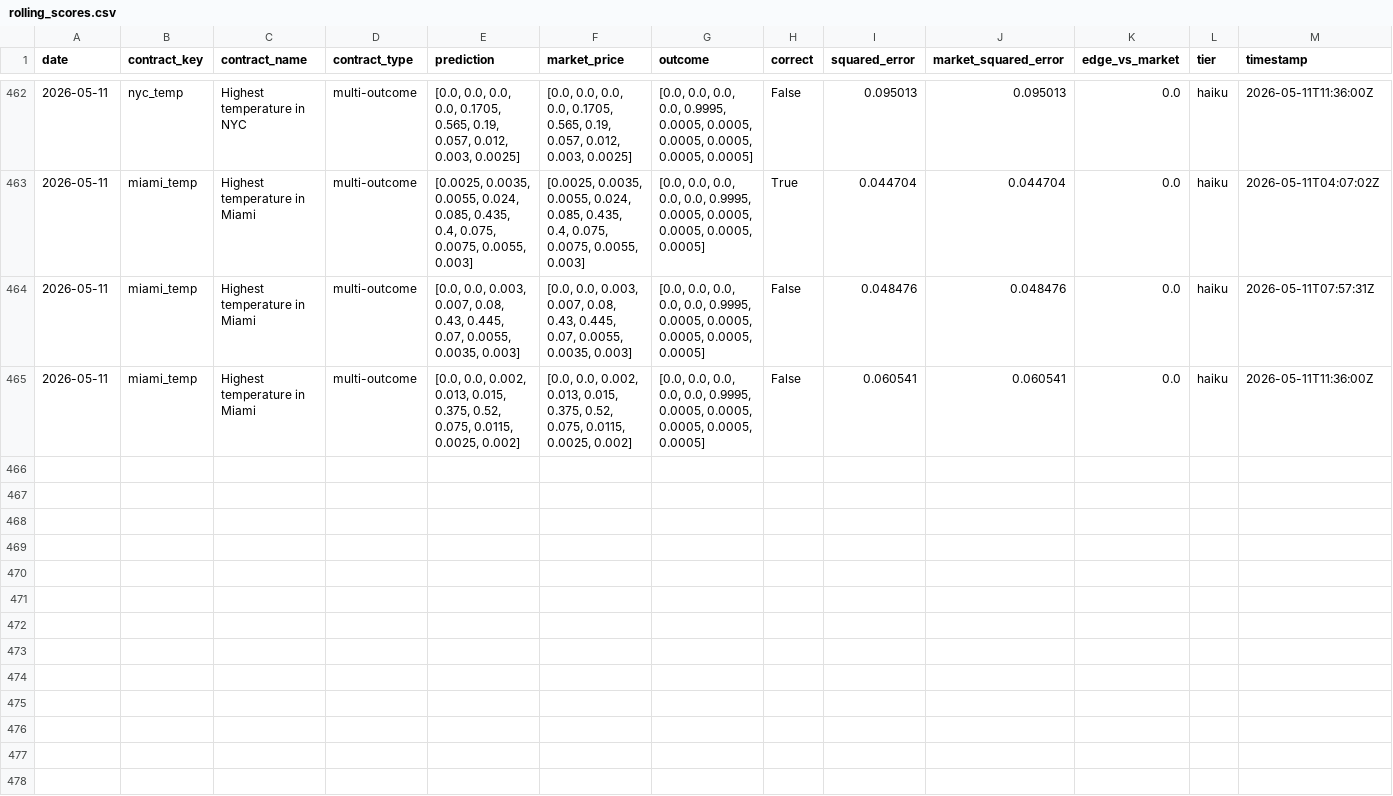
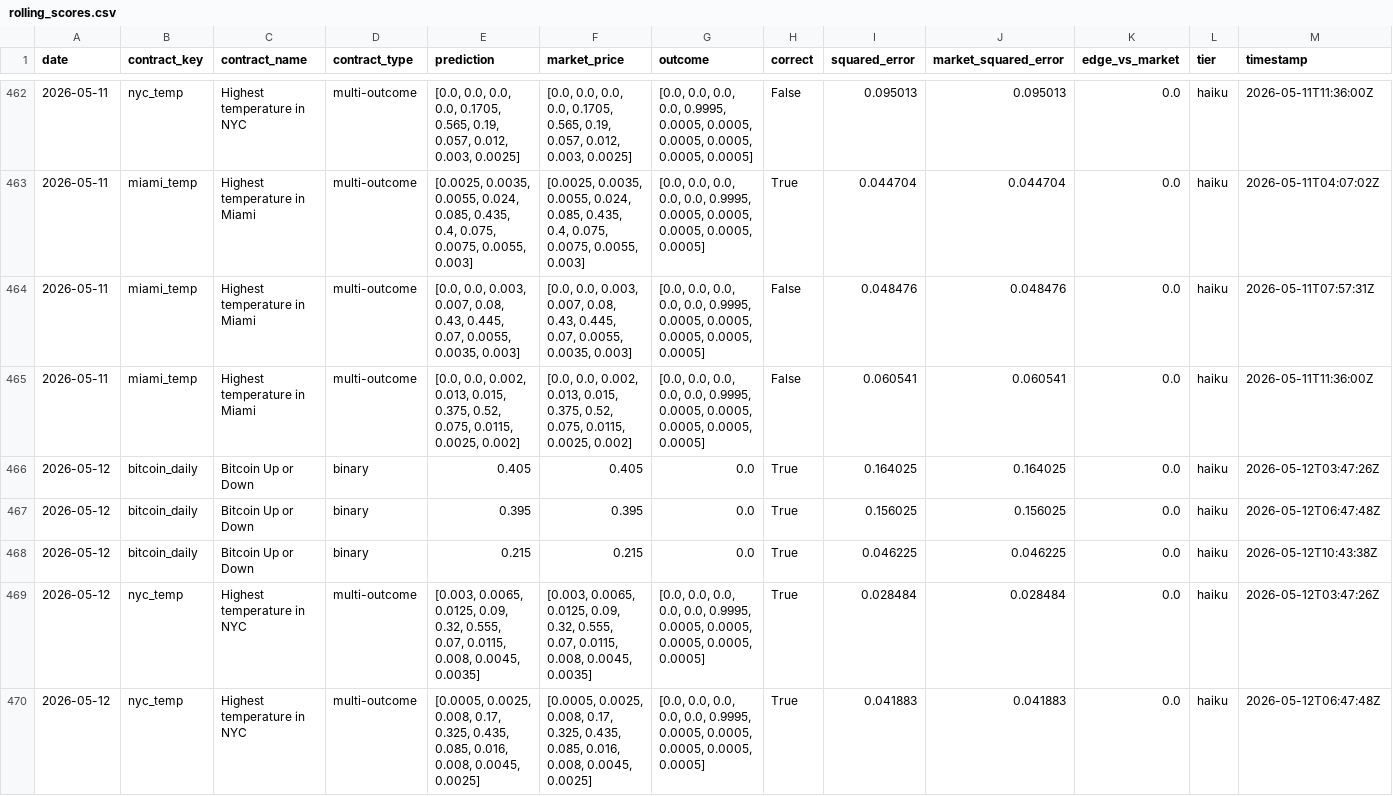
Before and after one commit to pairie-koh/Trading-Agents-on-Polymarket, a CSV file: data/rolling_scores.csv, drawn as a sheet; only a part is shown, gaps mark what is left out; the diff covers the shown part only.

Commit message:
data: 2026-05-13T03:58:52Z

```diff
--- a/data/rolling_scores.csv
+++ b/data/rolling_scores.csv
@@ -465 +465,6 @@ date,contract_key,contract_name,contract_type,prediction,market_price,outcome,co
 2026-05-11,miami_temp,Highest temperature in Miami,multi-outcome,"[0.0, 0.0, 0.002, 0.013, 0.015, 0.375, 0.52, 0.075, 0.0115, 0.0025, 0.002]","[0.0, 0.0, 0.002, 0.013, 0.015, 0.375, 0.52, 0.075, 0.0115, 0.0025, 0.002]","[0.0, 0.0, 0.0, 0.0, 0.0, 0.9995, 0.0005, 0.0005, 0.0005, 0.0005, 0.0005]",False,0.060541,0.060541,0.0,haiku,2026-05-11T11:36:00Z
+2026-05-12,bitcoin_daily,Bitcoin Up or Down,binary,0.405,0.405,0.0,True,0.164025,0.164025,0.0,haiku,2026-05-12T03:47:26Z
+2026-05-12,bitcoin_daily,Bitcoin Up or Down,binary,0.395,0.395,0.0,True,0.156025,0.156025,0.0,haiku,2026-05-12T06:47:48Z
+2026-05-12,bitcoin_daily,Bitcoin Up or Down,binary,0.215,0.215,0.0,True,0.046225,0.046225,0.0,haiku,2026-05-12T10:43:38Z
+2026-05-12,nyc_temp,Highest temperature in NYC,multi-outcome,"[0.003, 0.0065, 0.0125, 0.09, 0.32, 0.555, 0.07, 0.0115, 0.008, 0.0045, 0.0035]","[0.003, 0.0065, 0.0125, 0.09, 0.32, 0.555, 0.07, 0.0115, 0.008, 0.0045, 0.0035]","[0.0, 0.0, 0.0, 0.0, 0.0, 0.9995, 0.0005, 0.0005, 0.0005, 0.0005, 0.0005]",True,0.028484,0.028484,0.0,haiku,2026-05-12T03:47:26Z
+2026-05-12,nyc_temp,Highest temperature in NYC,multi-outcome,"[0.0005, 0.0025, 0.008, 0.17, 0.325, 0.435, 0.085, 0.016, 0.008, 0.0045, 0.0025]","[0.0005, 0.0025, 0.008, 0.17, 0.325, 0.435, 0.085, 0.016, 0.008, 0.0045, 0.0025]","[0.0, 0.0, 0.0, 0.0, 0.0, 0.9995, 0.0005, 0.0005, 0.0005, 0.0005, 0.0005]",True,0.041883,0.041883,0.0,haiku,2026-05-12T06:47:48Z
```
Also changed, not shown: 4 added rows elsewhere in this file, data/scores_history.csv, 2 other files.
